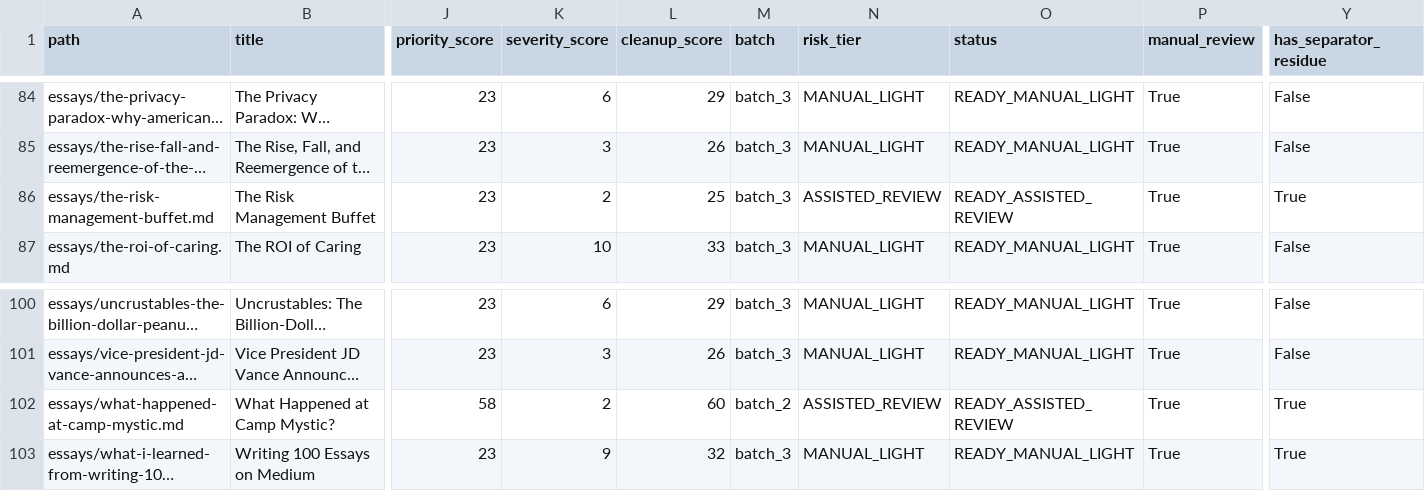
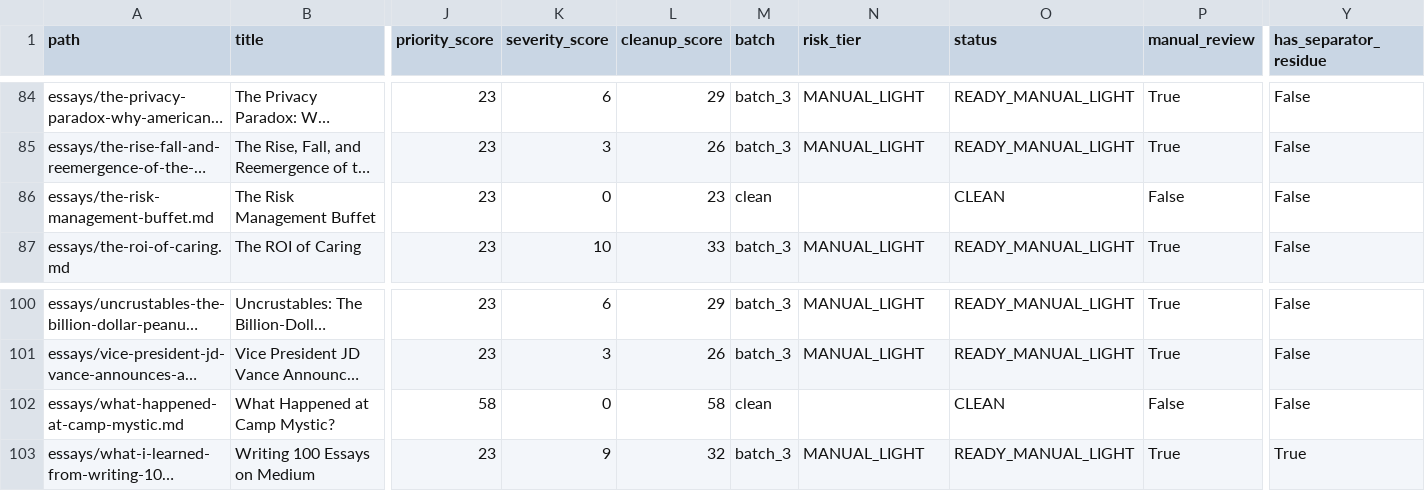
Before and after one commit to LPeasy/outsideinprint, a CSV file: reports/legacy-essay-audit.csv, drawn as a sheet; only a part is shown, gaps mark what is left out; long unchanged cells end in …; the diff names each change by its address in the sheet, - before the commit and + after, or states it on an @@ line.

Commit message:
Normalize assisted-review essay structure

```diff
--- a/reports/legacy-essay-audit.csv
+++ b/reports/legacy-essay-audit.csv
-K86 (severity_score): 2
+K86 (severity_score): 0
-L86 (cleanup_score): 25
+L86 (cleanup_score): 23
-M86 (batch): batch_3
+M86 (batch): clean
-N86 (risk_tier): ASSISTED_REVIEW
+N86 (risk_tier): (empty)
-O86 (status): READY_ASSISTED_REVIEW
+O86 (status): CLEAN
-P86 (manual_review): True
+P86 (manual_review): False
-Y86 (has_separator_residue): True
+Y86 (has_separator_residue): False
-K102 (severity_score): 2
+K102 (severity_score): 0
-L102 (cleanup_score): 60
+L102 (cleanup_score): 58
-M102 (batch): batch_2
+M102 (batch): clean
-N102 (risk_tier): ASSISTED_REVIEW
+N102 (risk_tier): (empty)
-O102 (status): READY_ASSISTED_REVIEW
+O102 (status): CLEAN
-P102 (manual_review): True
+P102 (manual_review): False
-Y102 (has_separator_residue): True
+Y102 (has_separator_residue): False
```
Also changed, not shown: 4 other files.
